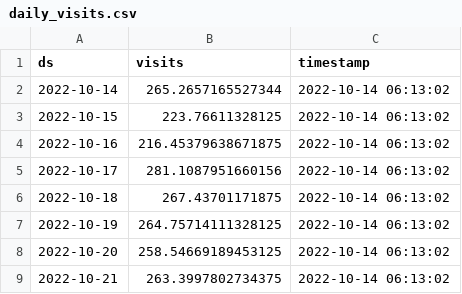
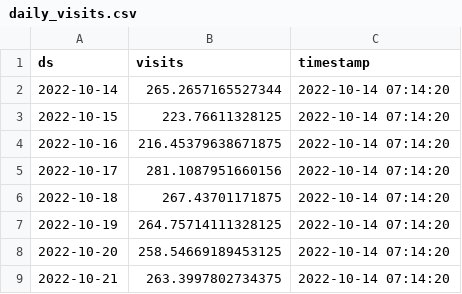
Before and after one commit to drdevinhopkins/hourly-report-neuralprophet, a CSV file: forecasts/daily_visits.csv, drawn as a sheet.

```diff
--- a/forecasts/daily_visits.csv
+++ b/forecasts/daily_visits.csv
@@ -1,9 +1,9 @@
 ds,visits,timestamp
-2022-10-14,265.2657165527344,2022-10-14 06:13:02
-2022-10-15,223.76611328125,2022-10-14 06:13:02
-2022-10-16,216.45379638671875,2022-10-14 06:13:02
-2022-10-17,281.1087951660156,2022-10-14 06:13:02
-2022-10-18,267.43701171875,2022-10-14 06:13:02
-2022-10-19,264.75714111328125,2022-10-14 06:13:02
-2022-10-20,258.54669189453125,2022-10-14 06:13:02
-2022-10-21,263.3997802734375,2022-10-14 06:13:02
+2022-10-14,265.2657165527344,2022-10-14 07:14:20
+2022-10-15,223.76611328125,2022-10-14 07:14:20
+2022-10-16,216.45379638671875,2022-10-14 07:14:20
+2022-10-17,281.1087951660156,2022-10-14 07:14:20
+2022-10-18,267.43701171875,2022-10-14 07:14:20
+2022-10-19,264.75714111328125,2022-10-14 07:14:20
+2022-10-20,258.54669189453125,2022-10-14 07:14:20
+2022-10-21,263.3997802734375,2022-10-14 07:14:20
```
Also changed, not shown: forecasts/daily_visits_with_weather.csv, forecasts/inflow_with_weather.csv, 8 other files.
